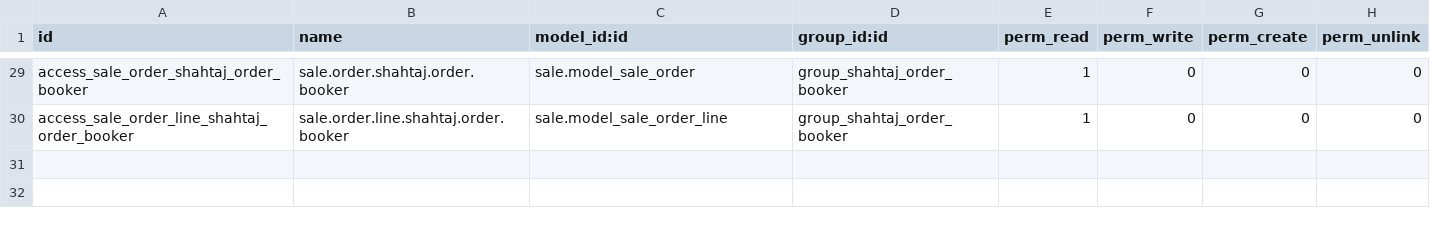
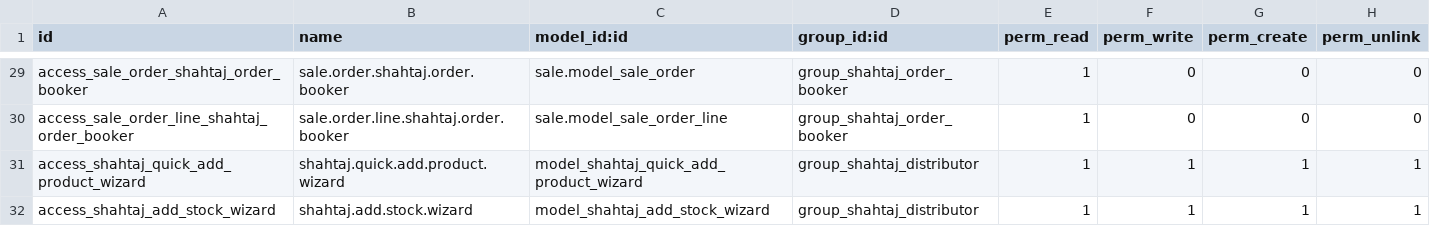
Before and after one commit to WMSols/shahtaj-web-portal, a CSV file: shahtaj_order_booker/security/ir.model.access.csv, drawn as a sheet; only a part is shown, gaps mark what is left out.

Commit message:
Integrated Inventory/Stock , Fixed Order booker Creation error, Updated UI

```diff
--- a/shahtaj_order_booker/security/ir.model.access.csv
+++ b/shahtaj_order_booker/security/ir.model.access.csv
@@ -30 +30,3 @@ access_sale_order_shahtaj_order_booker,sale.order.shahtaj.order.booker,sale.mode
 access_sale_order_line_shahtaj_order_booker,sale.order.line.shahtaj.order.booker,sale.model_sale_order_line,group_shahtaj_order_booker,1,0,0,0
+access_shahtaj_quick_add_product_wizard,shahtaj.quick.add.product.wizard,model_shahtaj_quick_add_product_wizard,group_shahtaj_distributor,1,1,1,1
+access_shahtaj_add_stock_wizard,shahtaj.add.stock.wizard,model_shahtaj_add_stock_wizard,group_shahtaj_distributor,1,1,1,1
```
Also changed, not shown: 56 other files.
